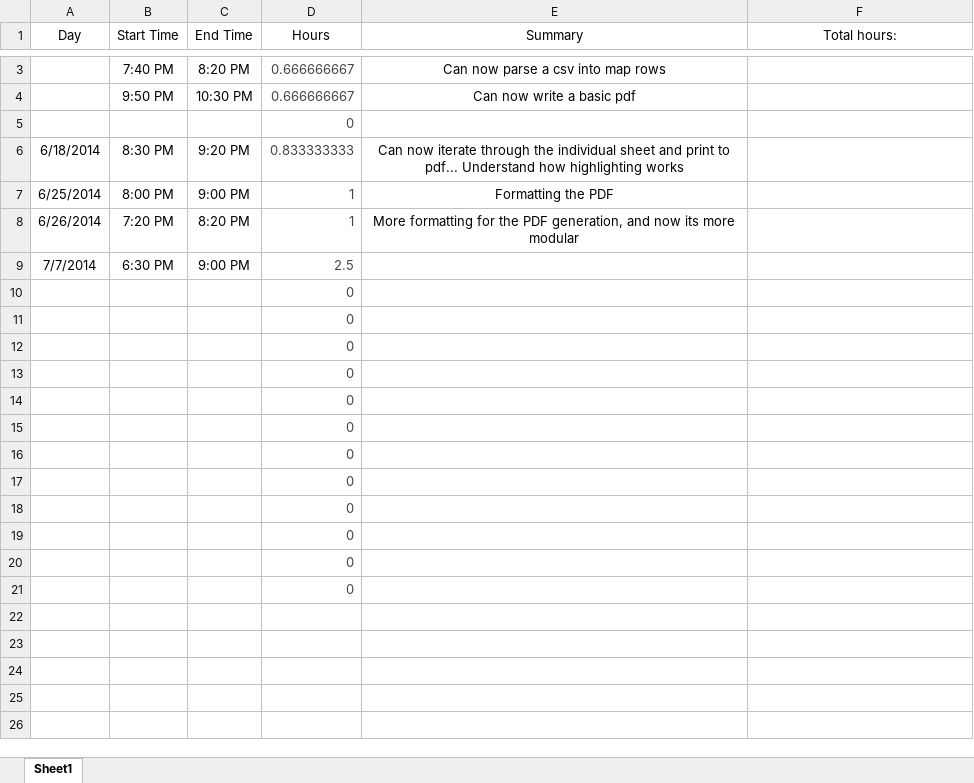
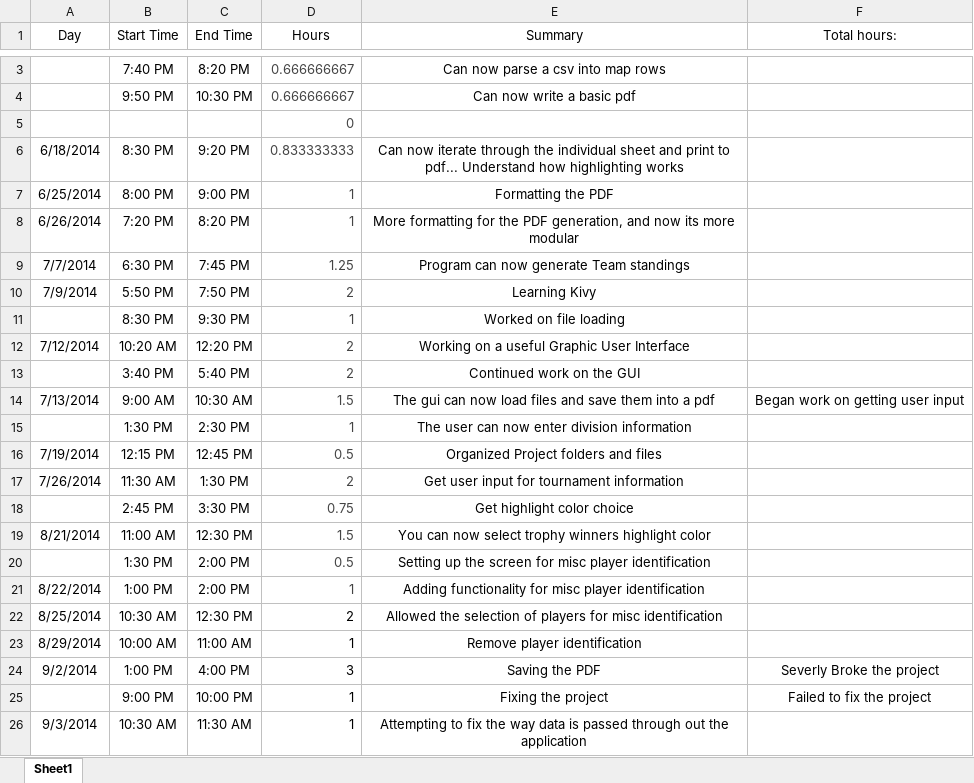
Before and after one commit to pkbigmarsh/WSCF-Results-App, an Excel workbook: Time Sheet.xlsx, sheet Sheet1, drawn as a sheet; only a part is shown, gaps mark what is left out; values as stored, in another font and other column widths than the file's, no borders; removed rows and columns are numbered as before the commit, all else as after; the diff covers the shown part only; the diff names each change by its address in the sheet, - before the commit and + after, or states it on an @@ line.

Commit message:
version 0.1 found a new way to handle data management WcsfWidget screen is currently working at full capacity

```diff
--- a/Time Sheet.xlsx (sheet Sheet1)
+++ b/Time Sheet.xlsx (sheet Sheet1)
-C9 (End Time): 9:00 PM
+C9 (End Time): 7:45 PM
-D9 (Hours): 2.5
+D9 (Hours): 1.25
-E9 (Summary): (empty)
+E9 (Summary): Program can now generate Team standings
-row 10:  |  |  | 0
-row 11:  |  |  | 0
-row 12:  |  |  | 0
-row 13:  |  |  | 0
-row 14:  |  |  | 0
-row 15:  |  |  | 0
-row 16:  |  |  | 0
-row 17:  |  |  | 0
-row 18:  |  |  | 0
-row 19:  |  |  | 0
-row 20:  |  |  | 0
-row 21:  |  |  | 0
+row 10: 7/9/2014 | 5:50 PM | 7:50 PM | 2 | Learning Kivy
+row 11:  | 8:30 PM | 9:30 PM | 1 | Worked on file loading
+row 12: 7/12/2014 | 10:20 AM | 12:20 PM | 2 | Working on a useful Graphic User Interface
+row 13:  | 3:40 PM | 5:40 PM | 2 | Continued work on the GUI
+row 14: 7/13/2014 | 9:00 AM | 10:30 AM | 1.5 | The gui can now load files and save them into a pdf | Began work on getting user input
+row 15:  | 1:30 PM | 2:30 PM | 1 | The user can now enter division information
+row 16: 7/19/2014 | 12:15 PM | 12:45 PM | 0.5 | Organized Project folders and files
+row 17: 7/26/2014 | 11:30 AM | 1:30 PM | 2 | Get user input for tournament information
+row 18:  | 2:45 PM | 3:30 PM | 0.75 | Get highlight color choice
+row 19: 8/21/2014 | 11:00 AM | 12:30 PM | 1.5 | You can now select trophy winners highlight color
+row 20:  | 1:30 PM | 2:00 PM | 0.5 | Setting up the screen for misc player identification
+row 21: 8/22/2014 | 1:00 PM | 2:00 PM | 1 | Adding functionality for misc player identification
+row 22: 8/25/2014 | 10:30 AM | 12:30 PM | 2 | Allowed the selection of players for misc identification
+row 23: 8/29/2014 | 10:00 AM | 11:00 AM | 1 | Remove player identification
+row 24: 9/2/2014 | 1:00 PM | 4:00 PM | 3 | Saving the PDF | Severly Broke the project
+row 25:  | 9:00 PM | 10:00 PM | 1 | Fixing the project | Failed to fix the project
+row 26: 9/3/2014 | 10:30 AM | 11:30 AM | 1 | Attempting to fix the way data is passed through out the application
```
Also changed, not shown: 1 edited cell elsewhere in this sheet, 32 other files.
